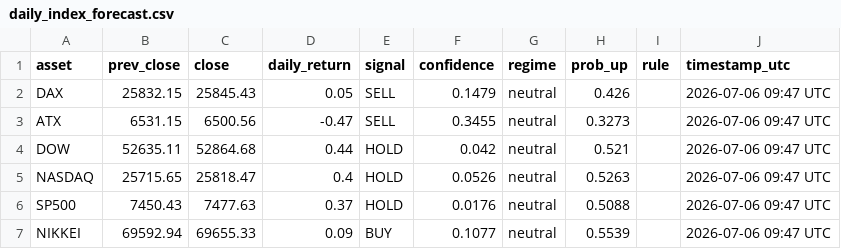
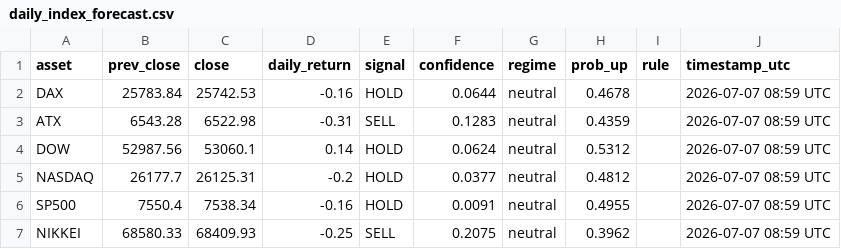
Before and after one commit to Hst332/2026Indizes, a CSV file: forecasts/daily_index_forecast.csv, drawn as a sheet.

Commit message:
Daily index forecast

```diff
--- a/forecasts/daily_index_forecast.csv
+++ b/forecasts/daily_index_forecast.csv
@@ -1,7 +1,7 @@
 asset,prev_close,close,daily_return,signal,confidence,regime,prob_up,rule,timestamp_utc
-DAX,25832.15,25845.43,0.05,SELL,0.1479,neutral,0.426,,2026-07-06 09:47 UTC
-ATX,6531.15,6500.56,-0.47,SELL,0.3455,neutral,0.3273,,2026-07-06 09:47 UTC
-DOW,52635.11,52864.68,0.44,HOLD,0.042,neutral,0.521,,2026-07-06 09:47 UTC
-NASDAQ,25715.65,25818.47,0.4,HOLD,0.0526,neutral,0.5263,,2026-07-06 09:47 UTC
-SP500,7450.43,7477.63,0.37,HOLD,0.0176,neutral,0.5088,,2026-07-06 09:47 UTC
-NIKKEI,69592.94,69655.33,0.09,BUY,0.1077,neutral,0.5539,,2026-07-06 09:47 UTC
+DAX,25783.84,25742.53,-0.16,HOLD,0.0644,neutral,0.4678,,2026-07-07 08:59 UTC
+ATX,6543.28,6522.98,-0.31,SELL,0.1283,neutral,0.4359,,2026-07-07 08:59 UTC
+DOW,52987.56,53060.1,0.14,HOLD,0.0624,neutral,0.5312,,2026-07-07 08:59 UTC
+NASDAQ,26177.7,26125.31,-0.2,HOLD,0.0377,neutral,0.4812,,2026-07-07 08:59 UTC
+SP500,7550.4,7538.34,-0.16,HOLD,0.0091,neutral,0.4955,,2026-07-07 08:59 UTC
+NIKKEI,68580.33,68409.93,-0.25,SELL,0.2075,neutral,0.3962,,2026-07-07 08:59 UTC
```
Also changed, not shown: 1 other file.
